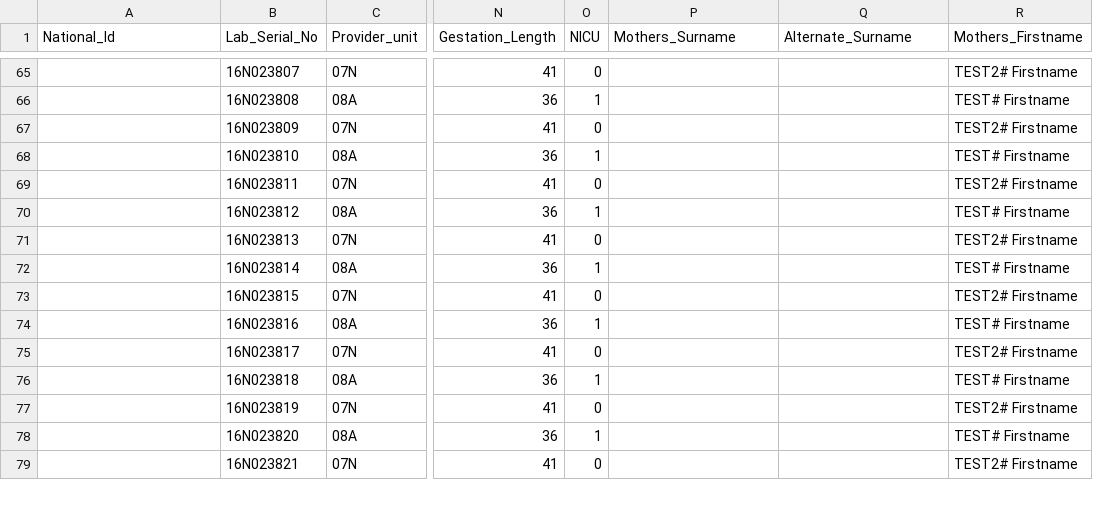
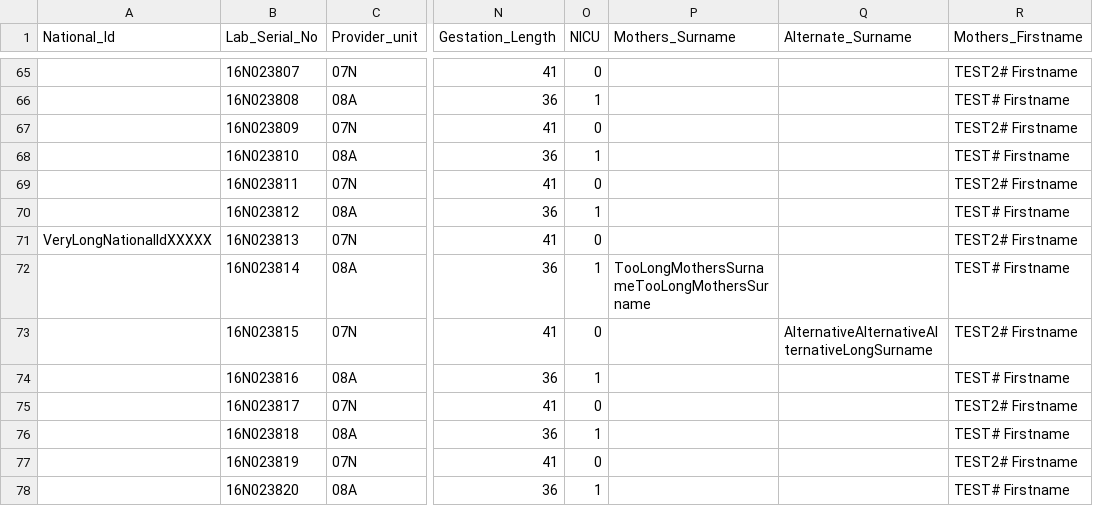
Before and after one commit to childhealth/bloodspot-fhir, a CSV file: src/testing/NBBSTestfile.csv, drawn as a sheet; only a part is shown, gaps mark what is left out; the shorter side is filled out with more unchanged rows; the diff names each change by its address in the sheet, - before the commit and + after, or states it on an @@ line.

Commit message:
Validate lengths of surnames.

```diff
--- a/src/testing/NBBSTestfile.csv
+++ b/src/testing/NBBSTestfile.csv
-A71 (National_Id): (empty)
+A71 (National_Id): VeryLongNationalIdXXXXX
-P72 (Mothers_Surname): (empty)
+P72 (Mothers_Surname): TooLongMothersSurnameTooLongMothersSurname
-Q73 (Alternate_Surname): (empty)
+Q73 (Alternate_Surname): AlternativeAlternativeAlternativeLongSurname
```
Also changed, not shown: 4 other files.
